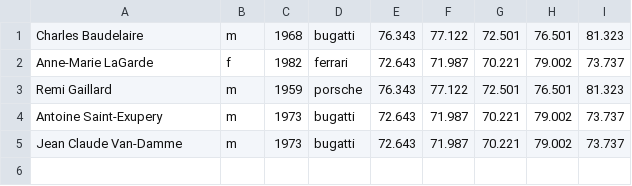
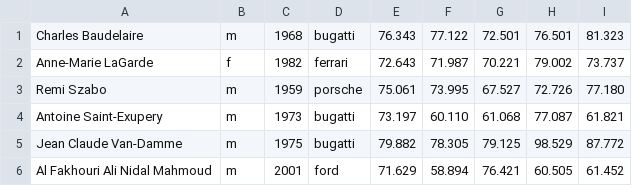
Before and after one commit to Erp7441/FIIT_ZPRPR_Jazdci, a CSV file: jazdci.csv, drawn as a sheet.

```diff
--- a/jazdci.csv
+++ b/jazdci.csv
@@ -2,4 +2,5 @@ Charles Baudelaire;m;1968;bugatti;76.343;77.122;72.501;76.501;81.323
 Anne-Marie LaGarde;f;1982;ferrari;72.643;71.987;70.221;79.002;73.737
-Remi Gaillard;m;1959;porsche;76.343;77.122;72.501;76.501;81.323
-Antoine Saint-Exupery;m;1973;bugatti;72.643;71.987;70.221;79.002;73.737
-Jean Claude Van-Damme;m;1973;bugatti;72.643;71.987;70.221;79.002;73.737
+Remi Szabo;m;1959;porsche;75.061;73.995;67.527;72.726;77.180
+Antoine Saint-Exupery;m;1973;bugatti;73.197;60.110;61.068;77.087;61.821
+Jean Claude Van-Damme;m;1975;bugatti;79.882;78.305;79.125;98.529;87.772
+Al Fakhouri Ali Nidal Mahmoud;m;2001;ford;71.629;58.894;76.421;60.505;61.452
```
Also changed, not shown: 2 other files.
